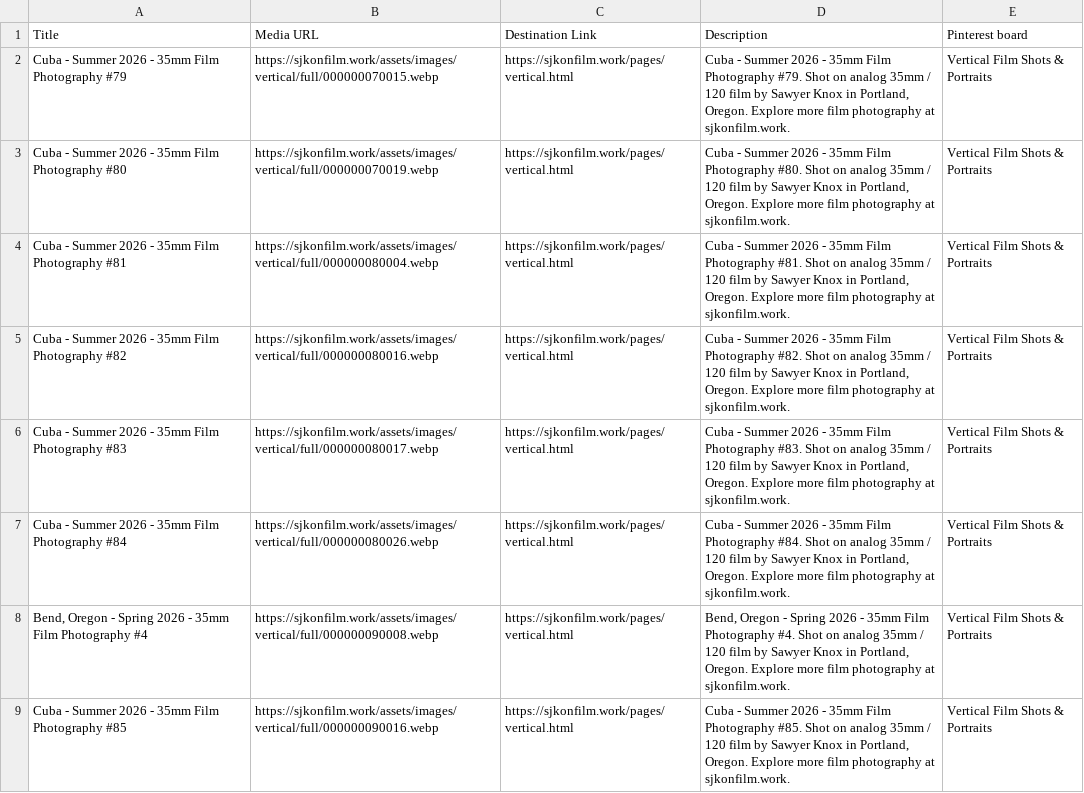
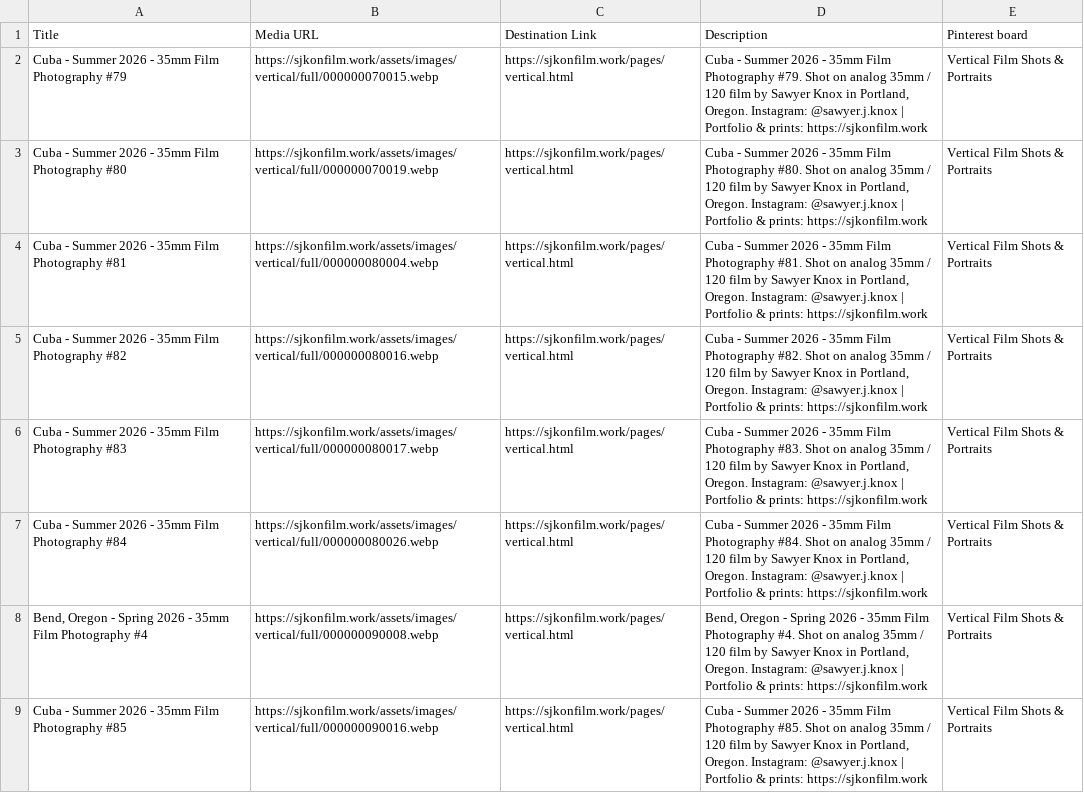
Before and after one commit to Sawyerjk22/sjkonfilm-website, a CSV file: pinterest_pins_part4.csv, drawn as a sheet; only a part is shown; the diff covers the shown part only; the diff names each change by its address in the sheet, - before the commit and + after, or states it on an @@ line.

```diff
--- a/pinterest_pins_part4.csv
+++ b/pinterest_pins_part4.csv
-D2 (Description): …Portland, Oregon. Explore more film photography at sjkonfilm.work.
+D2 (Description): …Portland, Oregon. Instagram: @sawyer.j.knox | Portfolio & prints: https://sjkonfilm.work
-D3 (Description): …Portland, Oregon. Explore more film photography at sjkonfilm.work.
+D3 (Description): …Portland, Oregon. Instagram: @sawyer.j.knox | Portfolio & prints: https://sjkonfilm.work
-D4 (Description): …Portland, Oregon. Explore more film photography at sjkonfilm.work.
+D4 (Description): …Portland, Oregon. Instagram: @sawyer.j.knox | Portfolio & prints: https://sjkonfilm.work
-D5 (Description): …Portland, Oregon. Explore more film photography at sjkonfilm.work.
+D5 (Description): …Portland, Oregon. Instagram: @sawyer.j.knox | Portfolio & prints: https://sjkonfilm.work
-D6 (Description): …Portland, Oregon. Explore more film photography at sjkonfilm.work.
+D6 (Description): …Portland, Oregon. Instagram: @sawyer.j.knox | Portfolio & prints: https://sjkonfilm.work
-D7 (Description): …Portland, Oregon. Explore more film photography at sjkonfilm.work.
+D7 (Description): …Portland, Oregon. Instagram: @sawyer.j.knox | Portfolio & prints: https://sjkonfilm.work
-D8 (Description): …Portland, Oregon. Explore more film photography at sjkonfilm.work.
+D8 (Description): …Portland, Oregon. Instagram: @sawyer.j.knox | Portfolio & prints: https://sjkonfilm.work
-D9 (Description): …Portland, Oregon. Explore more film photography at sjkonfilm.work.
+D9 (Description): …Portland, Oregon. Instagram: @sawyer.j.knox | Portfolio & prints: https://sjkonfilm.work
```
Also changed, not shown: 7 edited cells elsewhere in this file, pinterest_pins_part1.csv, pinterest_pins_part2.csv, 44 other files.
